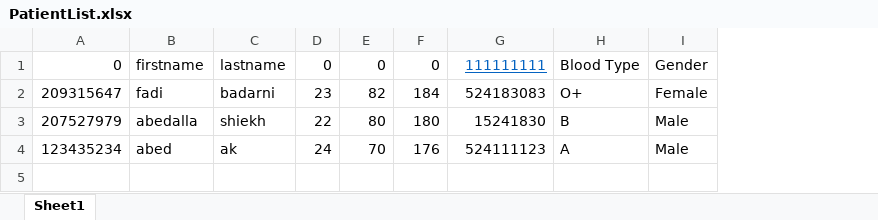
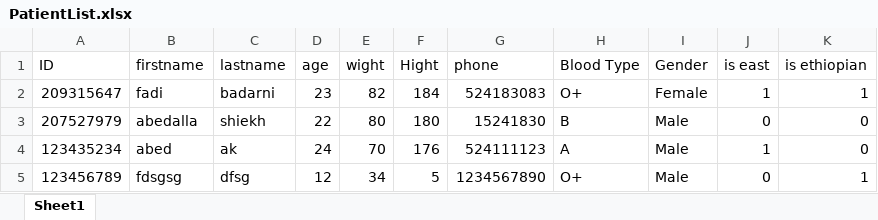
Before and after one commit to FadiBadarni/Medical-Diagnosis, an Excel workbook: PatientList.xlsx, sheet Sheet1, drawn as a sheet; values as stored, in another font and other column widths than the file's, no borders; removed rows and columns are numbered as before the commit, all else as after; the diff names each change by its address in the sheet, - before the commit and + after, or states it on an @@ line.

```diff
--- a/PatientList.xlsx (sheet Sheet1)
+++ b/PatientList.xlsx (sheet Sheet1)
+column J, rows 2-4: 1 | 0 | 1
+column K, rows 2-4: 1 | 0 | 0
-row 1: 0 | firstname | lastname | 0 | 0 | 0 | 111111111 | Blood Type | Gender
+row 1: ID | firstname | lastname | age | wight | Hight | phone | Blood Type | Gender | is east | is ethiopian
+row 5: 123456789 | fdsgsg | dfsg | 12 | 34 | 5 | 1234567890 | O+ | Male | 0 | 1
```
Also changed, not shown: Users.xlsx, 9 other files.
